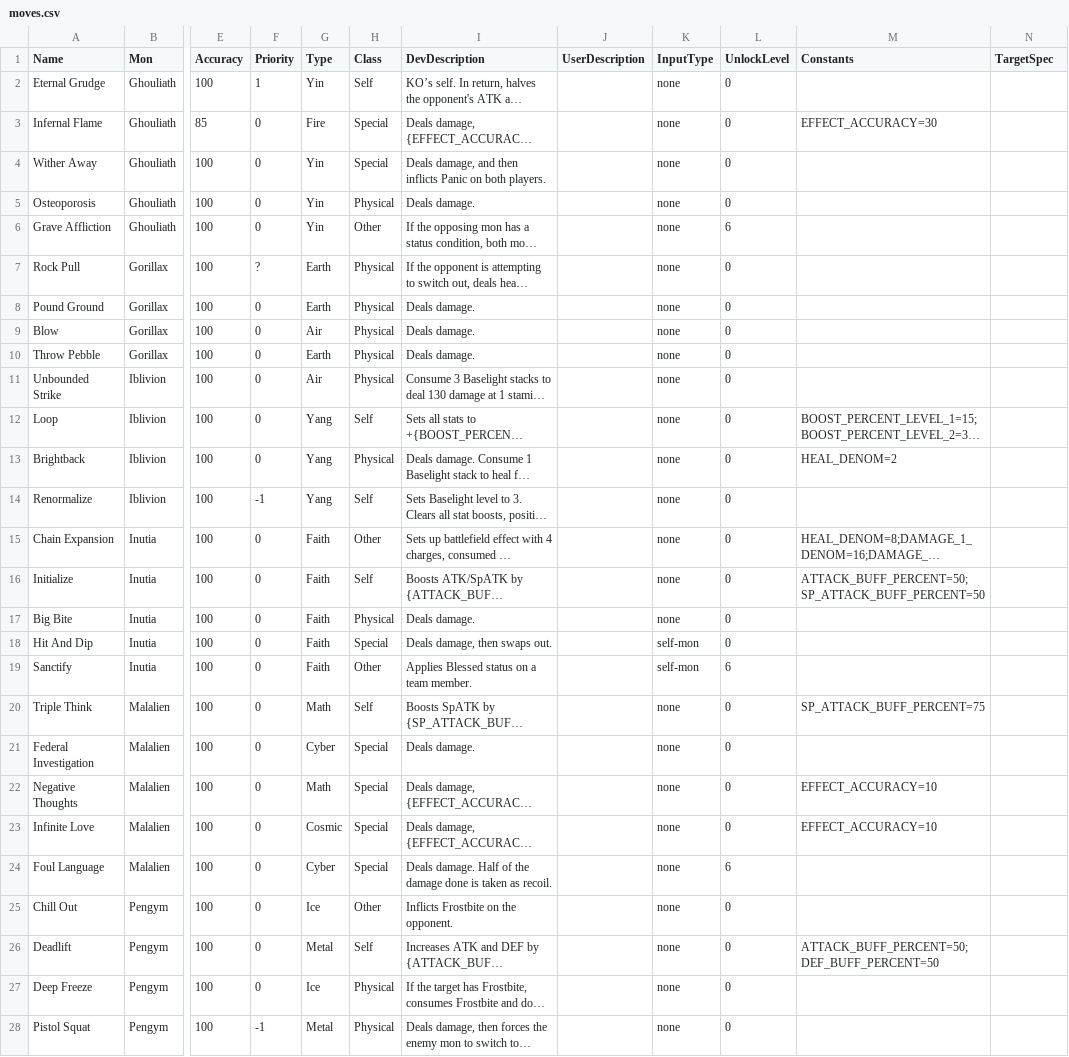
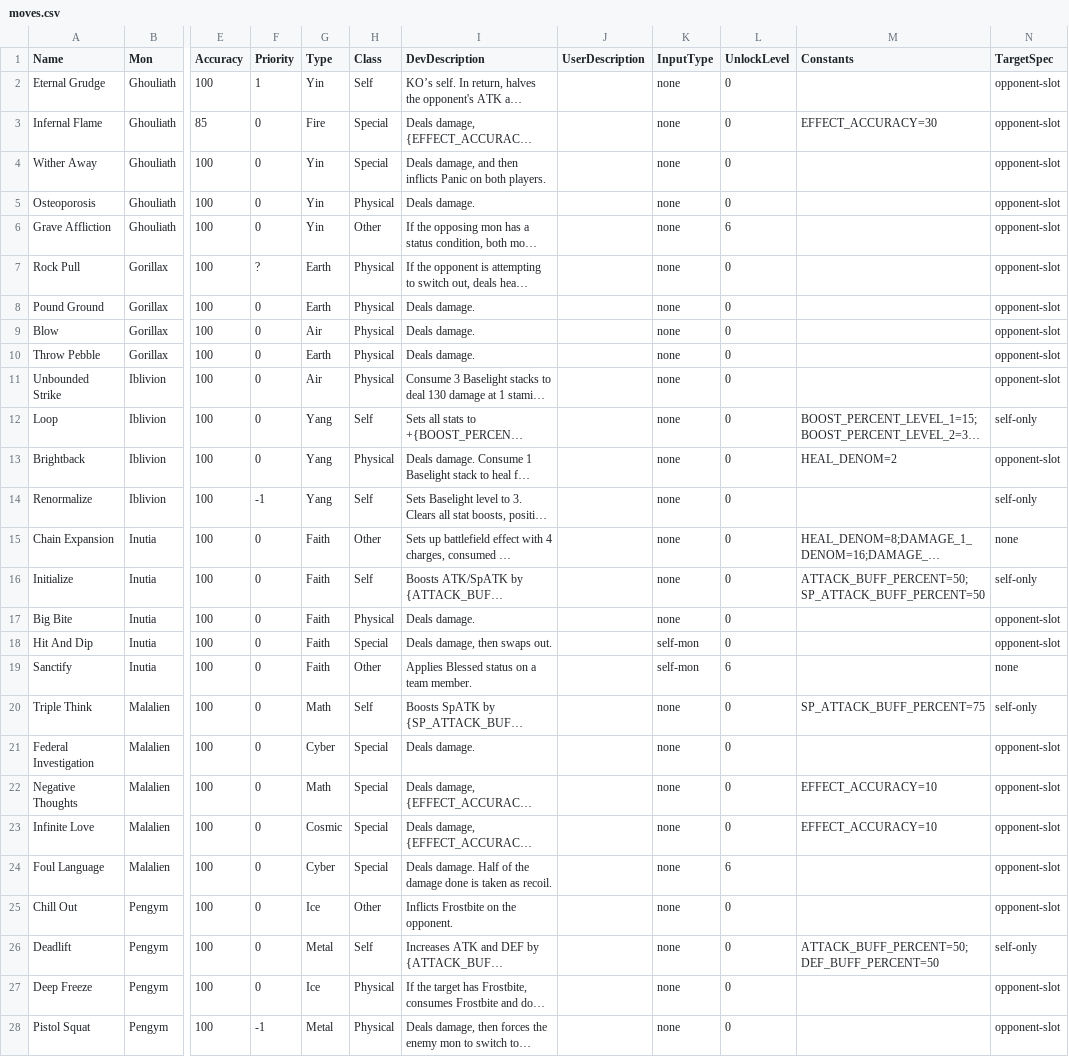
Before and after one commit to stompgg/chomp, a CSV file: drool/moves.csv, drawn as a sheet; only a part is shown, gaps mark what is left out; long unchanged cells end in …; the diff covers the shown part only; the diff names each change by its address in the sheet, - before the commit and + after, or states it on an @@ line.

Commit message:
clean up move data

```diff
--- a/drool/moves.csv
+++ b/drool/moves.csv
-N2:N11 (TargetSpec): (empty)
+N2:N11 (TargetSpec): opponent-slot
-N12 (TargetSpec): (empty)
+N12 (TargetSpec): self-only
-N13 (TargetSpec): (empty)
+N13 (TargetSpec): opponent-slot
-N14 (TargetSpec): (empty)
+N14 (TargetSpec): self-only
-N15 (TargetSpec): (empty)
+N15 (TargetSpec): none
-N16 (TargetSpec): (empty)
+N16 (TargetSpec): self-only
-N17:N18 (TargetSpec): (empty)
+N17:N18 (TargetSpec): opponent-slot
-N19 (TargetSpec): (empty)
+N19 (TargetSpec): none
-N20 (TargetSpec): (empty)
+N20 (TargetSpec): self-only
-N21:N25 (TargetSpec): (empty)
+N21:N25 (TargetSpec): opponent-slot
-N26 (TargetSpec): (empty)
+N26 (TargetSpec): self-only
-N27:N28 (TargetSpec): (empty)
+N27:N28 (TargetSpec): opponent-slot
```
Also changed, not shown: 29 edited cells elsewhere in this file, 59 other files.
